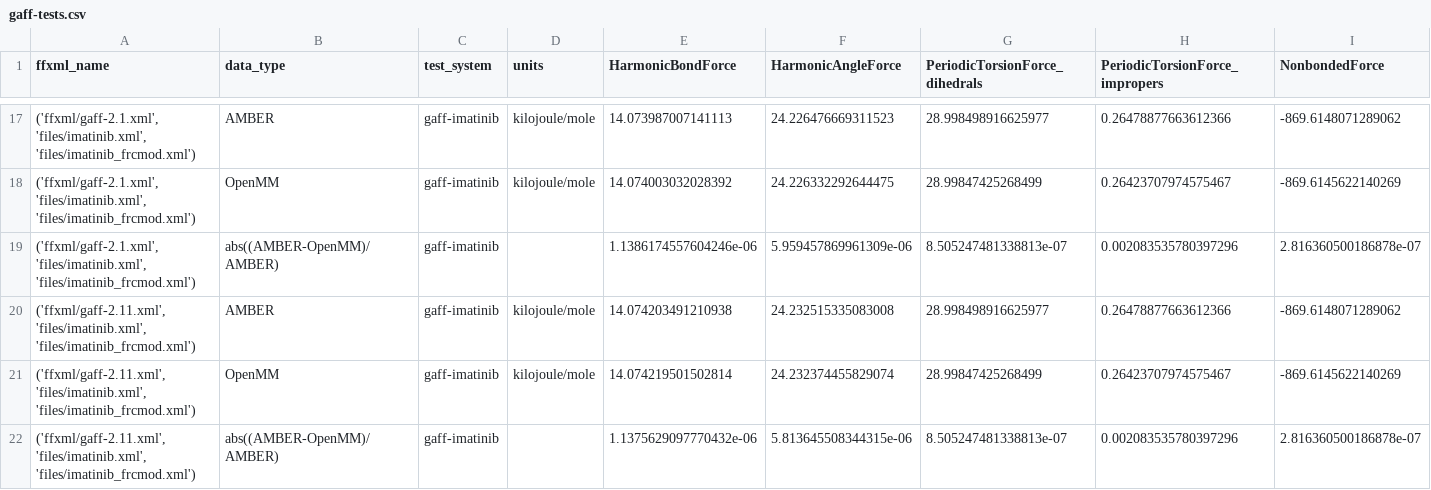
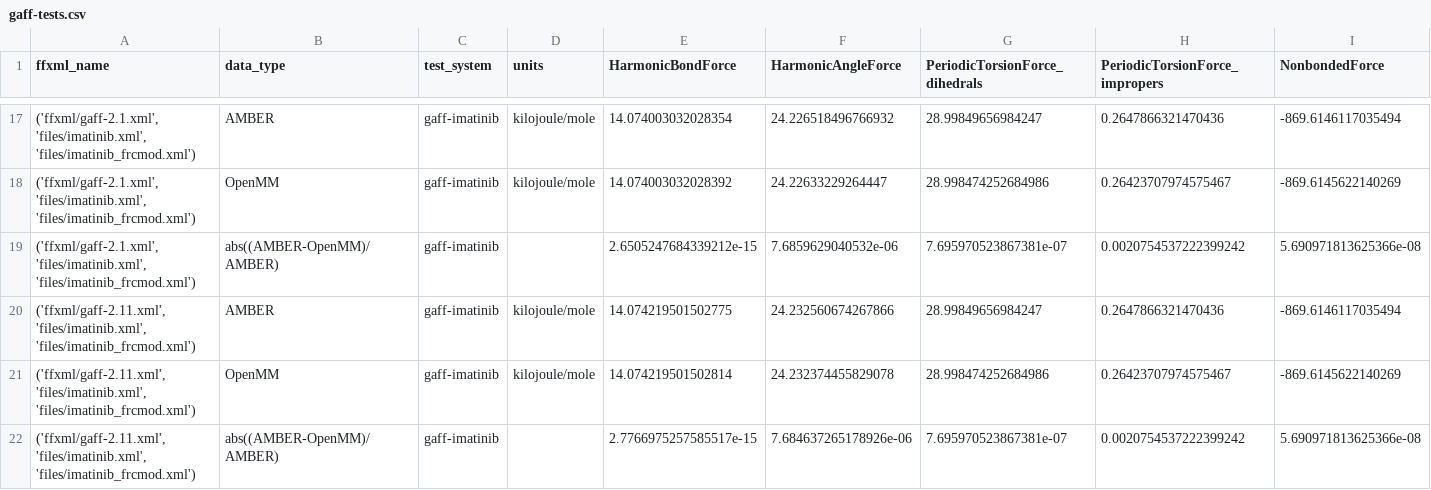
Before and after one commit to openmm/openmmforcefields, a CSV file: amber/gaff-tests.csv, drawn as a sheet; only a part is shown, gaps mark what is left out; the diff covers the shown part only.

Commit message:
Update AMBER force fields with AmberTools 19.9

```diff
--- a/amber/gaff-tests.csv
+++ b/amber/gaff-tests.csv
@@ -17,6 +17,6 @@ ffxml_name,data_type,test_system,units,HarmonicBondForce,HarmonicAngleForce,Peri
-"('ffxml/gaff-2.1.xml', 'files/imatinib.xml', 'files/imatinib_frcmod.xml')",AMBER,gaff-imatinib,kilojoule/mole,14.073987007141113,24.226476669311523,28.998498916625977,0.26478877663612366,-869.6148071289062
-"('ffxml/gaff-2.1.xml', 'files/imatinib.xml', 'files/imatinib_frcmod.xml')",OpenMM,gaff-imatinib,kilojoule/mole,14.074003032028392,24.226332292644475,28.99847425268499,0.26423707974575467,-869.6145622140269
-"('ffxml/gaff-2.1.xml', 'files/imatinib.xml', 'files/imatinib_frcmod.xml')",abs((AMBER-OpenMM)/AMBER),gaff-imatinib,,1.1386174557604246e-06,5.959457869961309e-06,8.505247481338813e-07,0.002083535780397296,2.816360500186878e-07
-"('ffxml/gaff-2.11.xml', 'files/imatinib.xml', 'files/imatinib_frcmod.xml')",AMBER,gaff-imatinib,kilojoule/mole,14.074203491210938,24.232515335083008,28.998498916625977,0.26478877663612366,-869.6148071289062
-"('ffxml/gaff-2.11.xml', 'files/imatinib.xml', 'files/imatinib_frcmod.xml')",OpenMM,gaff-imatinib,kilojoule/mole,14.074219501502814,24.232374455829074,28.99847425268499,0.26423707974575467,-869.6145622140269
-"('ffxml/gaff-2.11.xml', 'files/imatinib.xml', 'files/imatinib_frcmod.xml')",abs((AMBER-OpenMM)/AMBER),gaff-imatinib,,1.1375629097770432e-06,5.813645508344315e-06,8.505247481338813e-07,0.002083535780397296,2.816360500186878e-07
+"('ffxml/gaff-2.1.xml', 'files/imatinib.xml', 'files/imatinib_frcmod.xml')",AMBER,gaff-imatinib,kilojoule/mole,14.074003032028354,24.226518496766932,28.99849656984247,0.2647866321470436,-869.6146117035494
+"('ffxml/gaff-2.1.xml', 'files/imatinib.xml', 'files/imatinib_frcmod.xml')",OpenMM,gaff-imatinib,kilojoule/mole,14.074003032028392,24.22633229264447,28.998474252684986,0.26423707974575467,-869.6145622140269
+"('ffxml/gaff-2.1.xml', 'files/imatinib.xml', 'files/imatinib_frcmod.xml')",abs((AMBER-OpenMM)/AMBER),gaff-imatinib,,2.6505247684339212e-15,7.6859629040532e-06,7.695970523867381e-07,0.0020754537222399242,5.690971813625366e-08
+"('ffxml/gaff-2.11.xml', 'files/imatinib.xml', 'files/imatinib_frcmod.xml')",AMBER,gaff-imatinib,kilojoule/mole,14.074219501502775,24.232560674267866,28.99849656984247,0.2647866321470436,-869.6146117035494
+"('ffxml/gaff-2.11.xml', 'files/imatinib.xml', 'files/imatinib_frcmod.xml')",OpenMM,gaff-imatinib,kilojoule/mole,14.074219501502814,24.232374455829078,28.998474252684986,0.26423707974575467,-869.6145622140269
+"('ffxml/gaff-2.11.xml', 'files/imatinib.xml', 'files/imatinib_frcmod.xml')",abs((AMBER-OpenMM)/AMBER),gaff-imatinib,,2.7766975257585517e-15,7.684637265178926e-06,7.695970523867381e-07,0.0020754537222399242,5.690971813625366e-08
```
Also changed, not shown: 60 edited cells elsewhere in this file, 55 other files.
